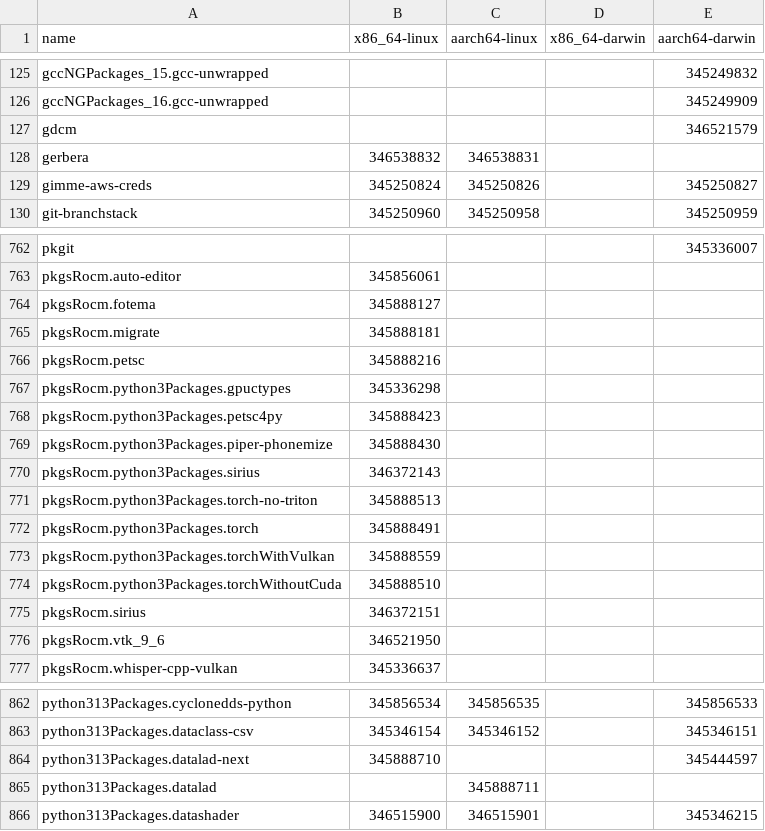
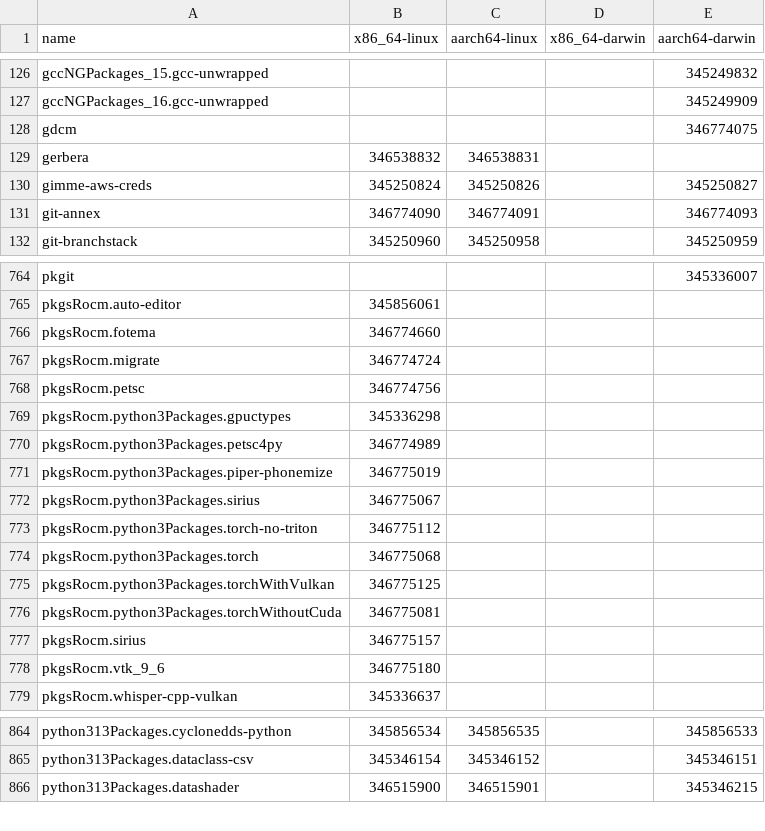
Before and after one commit to iedame/nixpkgs-failure-notify, a CSV file: results/trunk/4-failures-packed.csv, drawn as a sheet; only a part is shown, gaps mark what is left out; the diff covers the shown part only.

```diff
--- a/results/trunk/4-failures-packed.csv
+++ b/results/trunk/4-failures-packed.csv
@@ -126,5 +127,6 @@ gccNGPackages_15.gcc-unwrapped,,,,345249832
 gccNGPackages_16.gcc-unwrapped,,,,345249909
-gdcm,,,,346521579
+gdcm,,,,346774075
 gerbera,346538832,346538831,,
 gimme-aws-creds,345250824,345250826,,345250827
+git-annex,346774090,346774091,,346774093
 git-branchstack,345250960,345250958,,345250959
@@ -763,15 +765,15 @@ pkgit,,,,345336007
 pkgsRocm.auto-editor,345856061,,,
-pkgsRocm.fotema,345888127,,,
-pkgsRocm.migrate,345888181,,,
-pkgsRocm.petsc,345888216,,,
+pkgsRocm.fotema,346774660,,,
+pkgsRocm.migrate,346774724,,,
+pkgsRocm.petsc,346774756,,,
 pkgsRocm.python3Packages.gpuctypes,345336298,,,
-pkgsRocm.python3Packages.petsc4py,345888423,,,
-pkgsRocm.python3Packages.piper-phonemize,345888430,,,
-pkgsRocm.python3Packages.sirius,346372143,,,
-pkgsRocm.python3Packages.torch-no-triton,345888513,,,
-pkgsRocm.python3Packages.torch,345888491,,,
-pkgsRocm.python3Packages.torchWithVulkan,345888559,,,
-pkgsRocm.python3Packages.torchWithoutCuda,345888510,,,
-pkgsRocm.sirius,346372151,,,
-pkgsRocm.vtk_9_6,346521950,,,
+pkgsRocm.python3Packages.petsc4py,346774989,,,
+pkgsRocm.python3Packages.piper-phonemize,346775019,,,
+pkgsRocm.python3Packages.sirius,346775067,,,
+pkgsRocm.python3Packages.torch-no-triton,346775112,,,
+pkgsRocm.python3Packages.torch,346775068,,,
+pkgsRocm.python3Packages.torchWithVulkan,346775125,,,
+pkgsRocm.python3Packages.torchWithoutCuda,346775081,,,
+pkgsRocm.sirius,346775157,,,
+pkgsRocm.vtk_9_6,346775180,,,
 pkgsRocm.whisper-cpp-vulkan,345336637,,,
@@ -863,4 +865,2 @@ python313Packages.cyclonedds-python,345856534,345856535,,345856533
 python313Packages.dataclass-csv,345346154,345346152,,345346151
-python313Packages.datalad-next,345888710,,,345444597
-python313Packages.datalad,,345888711,,
 python313Packages.datashader,346515900,346515901,,345346215
```
Also changed, not shown: 7 added rows, 4 removed rows and 24 edited cells elsewhere in this file, results/trunk/2-failures.csv, results/trunk/3-failures-aarch64-darwin.csv, 5 other files.
